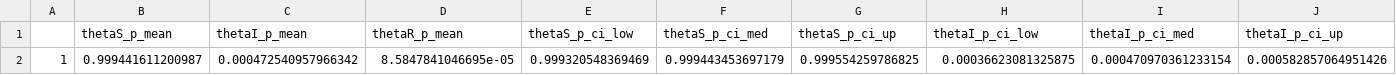
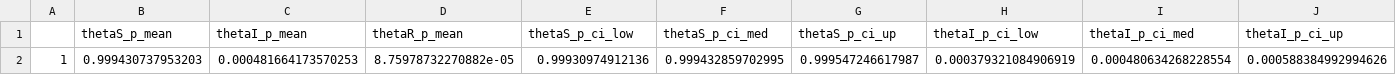
Before and after one commit to lilywang1988/eSIR, a CSV file: Hubei_step_summary.csv, drawn as a sheet; only a part is shown; removed rows and columns are numbered as before the commit, all else as after; rows hold the shown columns only; the diff names each change by its address in the sheet, - before the commit and + after, or states it on an @@ line.

```diff
--- a/Hubei_step_summary.csv
+++ b/Hubei_step_summary.csv
-row 2: 1 | 0.999441611200987 | 0.000472540957966342 | 8.5847841046695e-05 | 0.999320548369469 | 0.999443453697179 | 0.999554259786825 | 0.00036623081325875 | 0.000470970361233154 | 0.000582857064951426
+row 2: 1 | 0.999430737953203 | 0.000481664173570253 | 8.75978732270882e-05 | 0.99930974912136 | 0.999432859702995 | 0.999547246617987 | 0.000379321084906919 | 0.000480634268228554 | 0.000588384992994626
```
Also changed, not shown: 16 other files.
